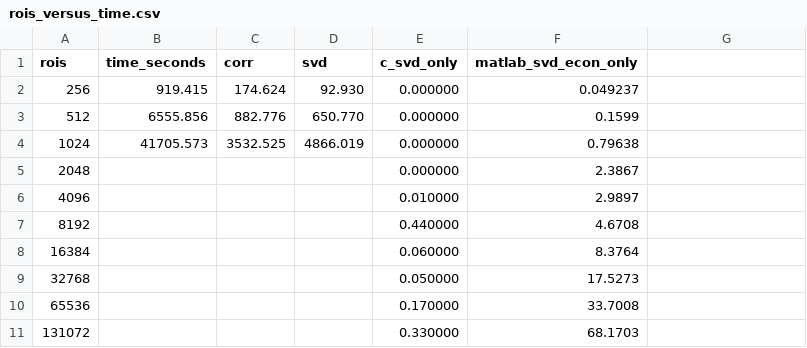
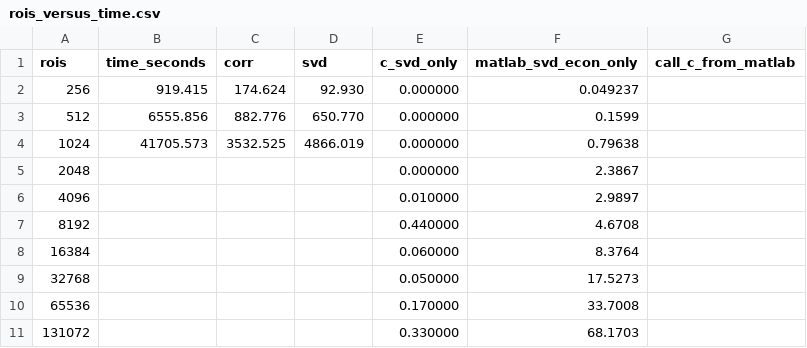
Before and after one commit to DCAN-Labs/connectotyping, a CSV file: experiments/estimating_time_versus_rois/rois_versus_time.csv, drawn as a sheet.

Commit message:
Update rois_versus_time.csv

```diff
--- a/experiments/estimating_time_versus_rois/rois_versus_time.csv
+++ b/experiments/estimating_time_versus_rois/rois_versus_time.csv
@@ -1,2 +1,2 @@
-  rois,  time_seconds,     corr,      svd,  c_svd_only, matlab_svd_econ_only
+  rois,  time_seconds,     corr,      svd,  c_svd_only, matlab_svd_econ_only, call_c_from_matlab
    256,       919.415,  174.624,   92.930,    0.000000,             0.049237
```
